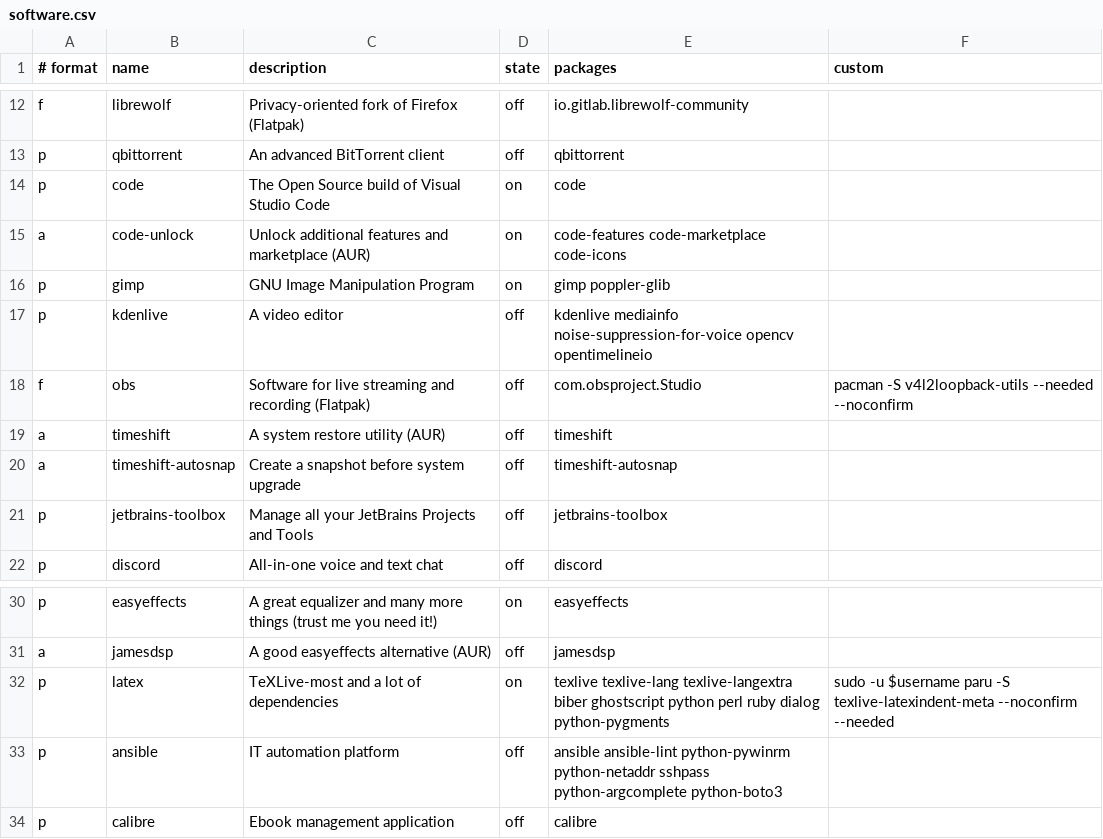
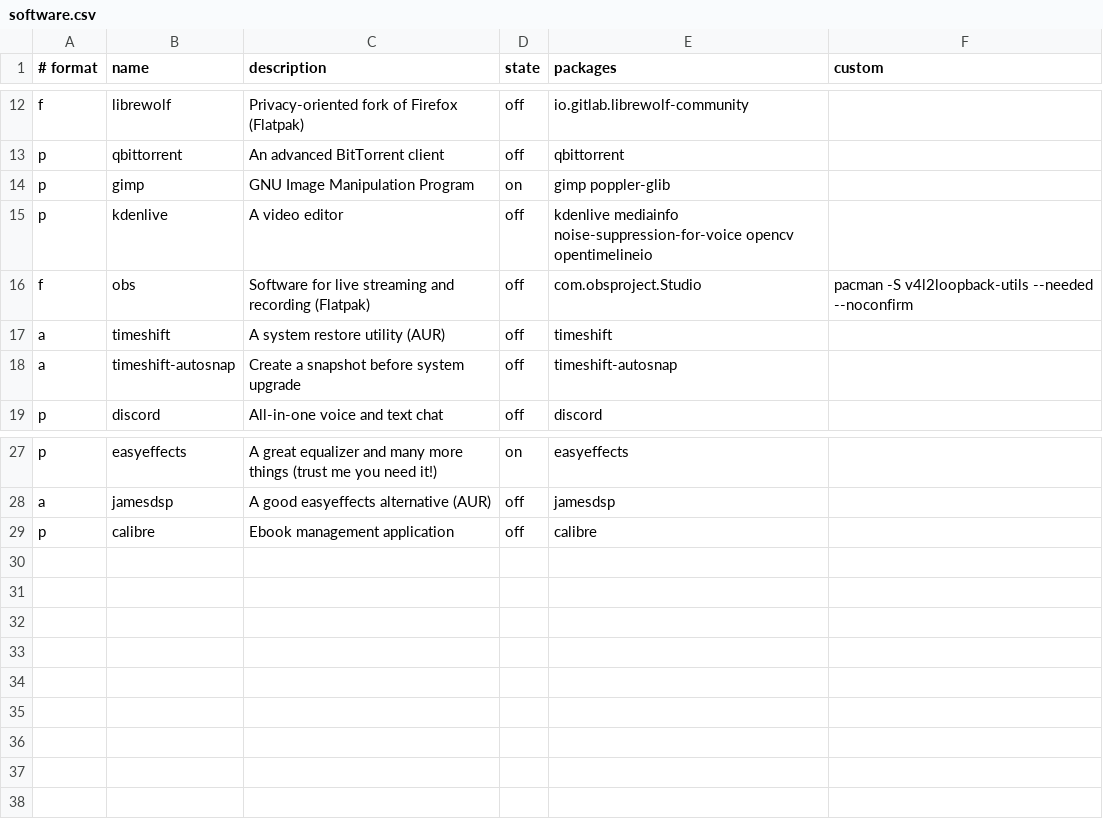
Before and after one commit to neiios/sila, a CSV file: scripts/postinstall/csv/software.csv, drawn as a sheet; only a part is shown, gaps mark what is left out.

```diff
--- a/scripts/postinstall/csv/software.csv
+++ b/scripts/postinstall/csv/software.csv
@@ -13,4 +13,2 @@ f,librewolf,Privacy-oriented fork of Firefox (Flatpak),off,io.gitlab.librewolf-c
 p,qbittorrent,An advanced BitTorrent client,off,qbittorrent,
-p,code,The Open Source build of Visual Studio Code,on,code,
-a,code-unlock,Unlock additional features and marketplace (AUR),on,code-features code-marketplace code-icons,
 p,gimp,GNU Image Manipulation Program,on,gimp poppler-glib,
@@ -20,3 +18,2 @@ a,timeshift,A system restore utility (AUR),off,timeshift,
 a,timeshift-autosnap,Create a snapshot before system upgrade,off,timeshift-autosnap,
-p,jetbrains-toolbox,Manage all your JetBrains Projects and Tools,off,jetbrains-toolbox,
 p,discord,All-in-one voice and text chat,off,discord,
@@ -31,4 +28,2 @@ p,easyeffects,A great equalizer and many more things (trust me you need it!),on,
 a,jamesdsp,A good easyeffects alternative (AUR),off,jamesdsp,
-p,latex,TeXLive-most and a lot of dependencies,on,texlive texlive-lang texlive-langextra biber ghostscript python perl ruby dialog python-pygments,sudo -u $username paru -S texlive-latexindent-meta --noconfirm --needed
-p,ansible,IT automation platform,off,ansible ansible-lint python-pywinrm python-netaddr sshpass python-argcomplete python-boto3,
 p,calibre,Ebook management application,off,calibre,
```
Also changed, not shown: 2 other files.
